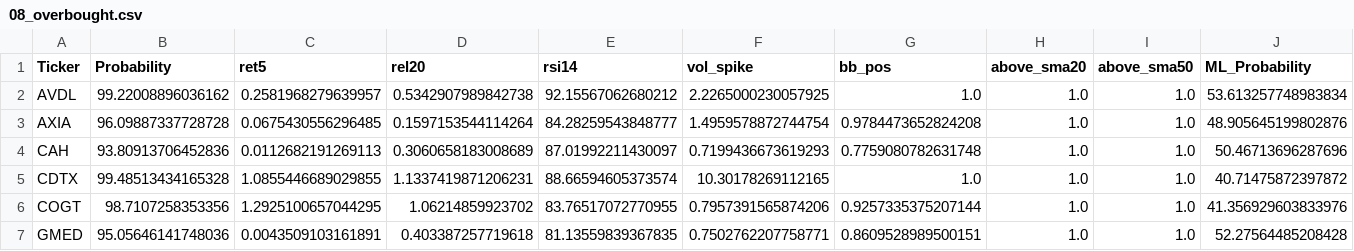
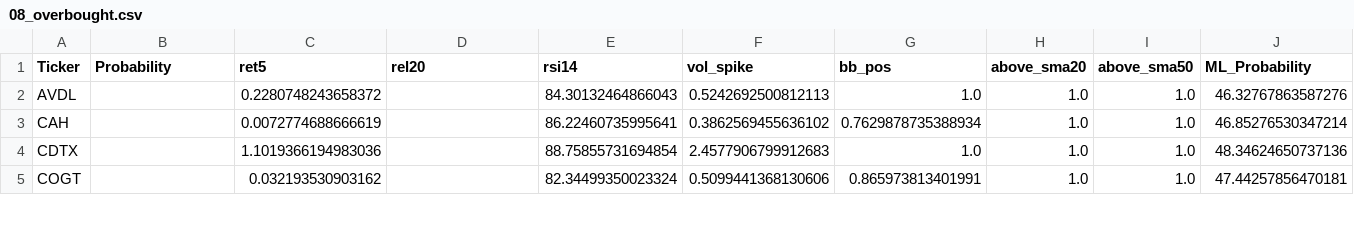
Before and after one commit to mox0716/Swing_Auto_Hybrid, a CSV file: out/archive/08_overbought.csv, drawn as a sheet; only a part is shown; the diff covers the shown part only.

```diff
--- a/out/archive/08_overbought.csv
+++ b/out/archive/08_overbought.csv
@@ -1,7 +1,5 @@
 Ticker,Probability,ret5,rel20,rsi14,vol_spike,bb_pos,above_sma20,above_sma50,ML_Probability
-AVDL,99.22008896036162,0.2581968279639957,0.5342907989842738,92.15567062680212,2.2265000230057925,1.0,1.0,1.0,53.613257748983834
-AXIA,96.09887337728728,0.0675430556296485,0.1597153544114264,84.28259543848777,1.4959578872744754,0.9784473652824208,1.0,1.0,48.905645199802876
-CAH,93.80913706452836,0.0112682191269113,0.3060658183008689,87.01992211430097,0.7199436673619293,0.7759080782631748,1.0,1.0,50.46713696287696
-CDTX,99.48513434165328,1.0855446689029855,1.1337419871206231,88.66594605373574,10.30178269112165,1.0,1.0,1.0,40.71475872397872
-COGT,98.7107258353356,1.2925100657044295,1.06214859923702,83.76517072770955,0.7957391565874206,0.9257335375207144,1.0,1.0,41.356929603833976
-GMED,95.05646141748036,0.0043509103161891,0.403387257719618,81.13559839367835,0.7502762207758771,0.8609528989500151,1.0,1.0,52.27564485208428
+AVDL,,0.2280748243658372,,84.30132464866043,0.5242692500812113,1.0,1.0,1.0,46.32767863587276
+CAH,,0.0072774688666619,,86.22460735995641,0.3862569455636102,0.7629878735388934,1.0,1.0,46.85276530347214
+CDTX,,1.1019366194983036,,88.75855731694854,2.4577906799912683,1.0,1.0,1.0,48.34624650737136
+COGT,,0.032193530903162,,82.34499350023324,0.5099441368130606,0.865973813401991,1.0,1.0,47.44257856470181
```
Also changed, not shown: 1 added row, 3 removed rows and 35 edited cells elsewhere in this file, out/archive/02_top_gainers_liquid.csv, out/archive/10_pattern_wedge_resist.csv, 2 other files.
